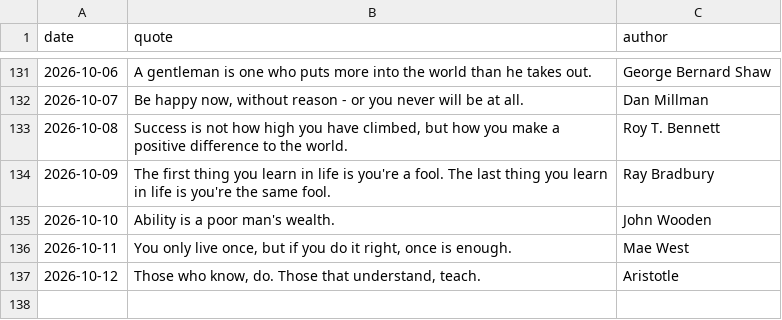
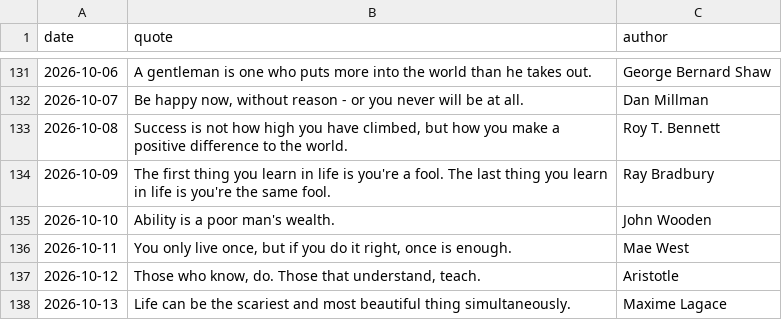
Before and after one commit to forst-dev/daily-quote, a CSV file: quotes.csv, drawn as a sheet; only a part is shown, gaps mark what is left out.

```diff
--- a/quotes.csv
+++ b/quotes.csv
@@ -137 +137,2 @@ date,quote,author
 2026-10-12,"Those who know, do. Those that understand, teach.",Aristotle
+2026-10-13,Life can be the scariest and most beautiful thing simultaneously.,Maxime Lagace
```
Also changed, not shown: 1 other file.
